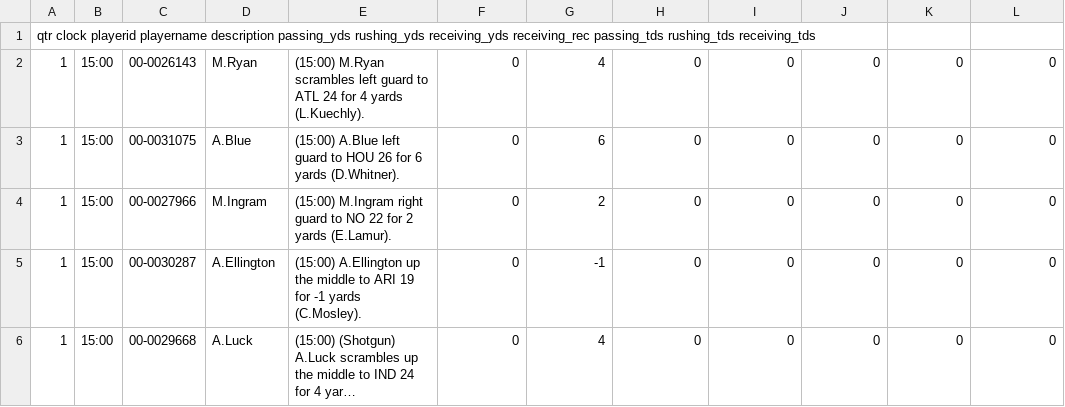
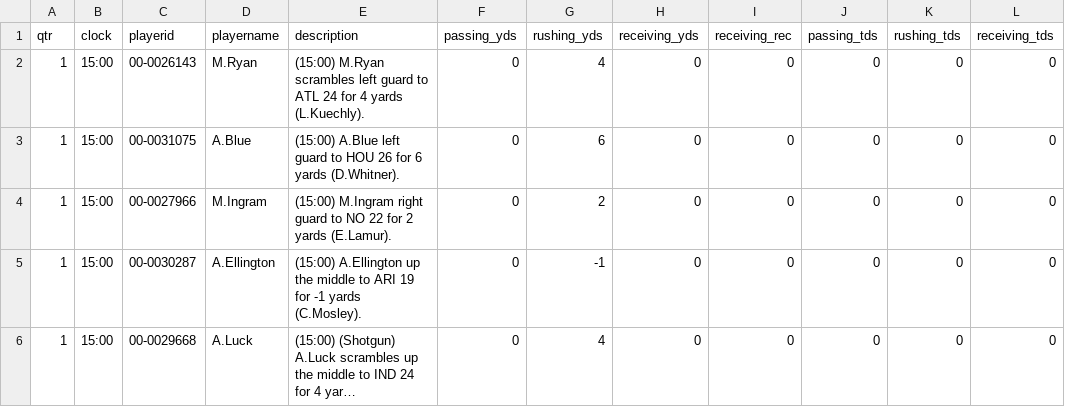
Before and after one commit to bschoch/fantasy-sports, a CSV file: lib/week11.csv, drawn as a sheet; only a part is shown; long unchanged cells end in ….

Commit message:
parsing plays list by tabs

```diff
--- a/lib/week11.csv
+++ b/lib/week11.csv
@@ -1,2 +1,2 @@
-qtr  clock   playerid    playername  description passing_yds rushing_yds receiving_yds   receiving_rec   passing_tds rushing_tds receiving_tds
+qtr	clock	playerid	playername	description	passing_yds	rushing_yds	receiving_yds	receiving_rec	passing_tds	rushing_tds	receiving_tds
 1	15:00	00-0026143	M.Ryan	(15:00) M.Ryan scrambles left guard to ATL 24 for 4 yards (L.Kuechly).	0	4	0	0	0	0	0
```
Also changed, not shown: 1 other file.
